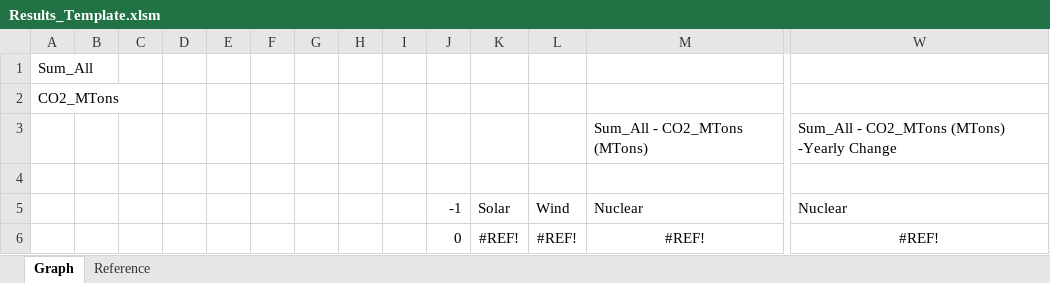
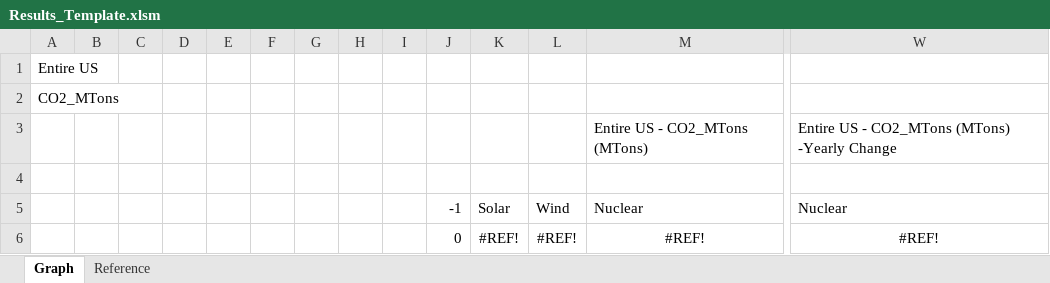
Before and after one commit to cliffgold/Optimize, an Excel workbook: Template/Results_Template.xlsm, sheet Graph, drawn as a sheet; only a part is shown, gaps mark what is left out; values as stored, in another font and other column widths than the file's, no borders; charts and pictures and conditional formats not drawn; removed rows and columns are numbered as before the commit, all else as after; rows hold the shown columns only; the diff names each change by its address in the sheet, - before the commit and + after, or states it on an @@ line.

```diff
--- a/Template/Results_Template.xlsm (sheet Graph)
+++ b/Template/Results_Template.xlsm (sheet Graph)
-A1: Sum_All
+A1: Entire US
-row 3:  |  |  |  |  |  |  |  |  |  |  |  | Sum_All - CO2_MTons (MTons) | Sum_All - CO2_MTons (MTons) -Yearly Change
+row 3:  |  |  |  |  |  |  |  |  |  |  |  | Entire US - CO2_MTons (MTons) | Entire US - CO2_MTons (MTons) -Yearly Change
```
Also changed, not shown: sheet Reference, formulas that keep their value, charts or pictures.
